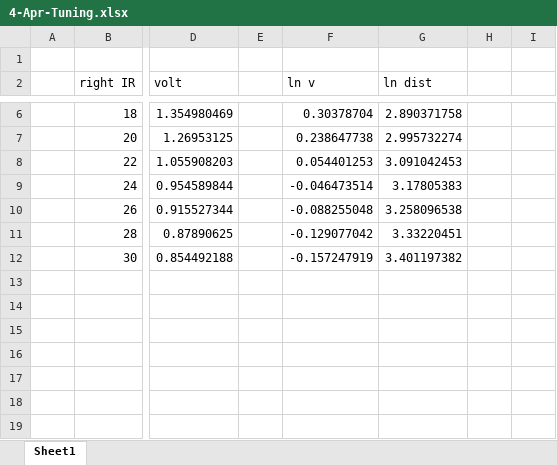
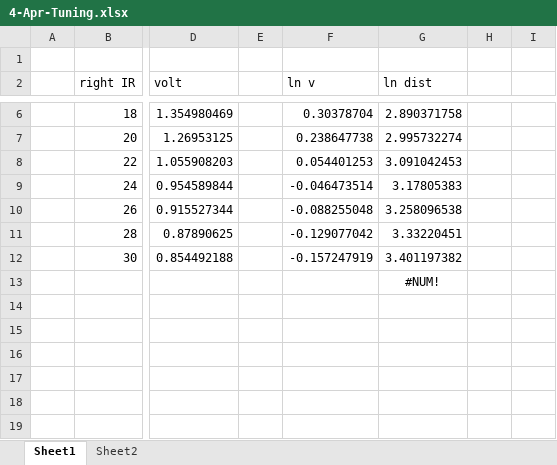
Before and after one commit to Jayden9912/Rollin-with-a-G, an Excel workbook: component/Tuning Exp/4-Apr-Tuning.xlsx, sheet Sheet1, drawn as a sheet; only a part is shown, gaps mark what is left out; values as stored, in another font and other column widths than the file's, no borders; charts and pictures not drawn; the diff names each change by its address in the sheet, - before the commit and + after, or states it on an @@ line.

```diff
--- a/component/Tuning Exp/4-Apr-Tuning.xlsx (sheet Sheet1)
+++ b/component/Tuning Exp/4-Apr-Tuning.xlsx (sheet Sheet1)
+sheet tab: Sheet2
-G13 (ln dist): (empty)
+G13 (ln dist): #NUM!
```
Also changed, not shown: charts or pictures, 6 other files.
